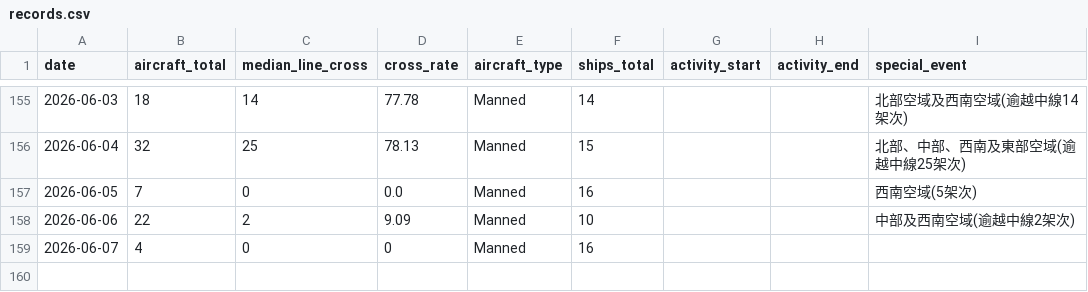
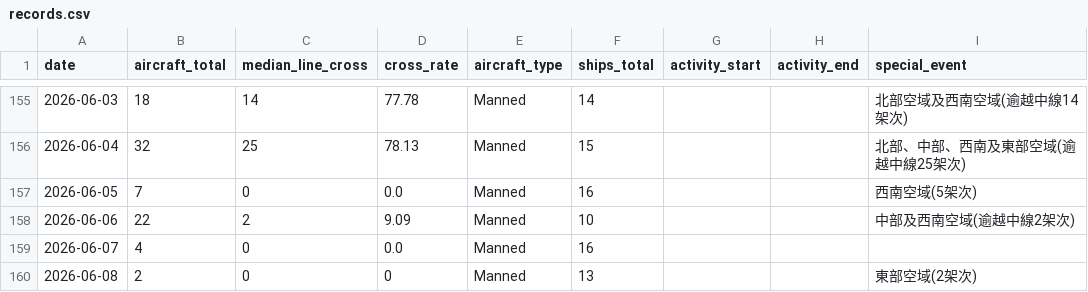
Before and after one commit to lioneer32232002-commits/pla-tracker, a CSV file: data/records.csv, drawn as a sheet; only a part is shown, gaps mark what is left out.

```diff
--- a/data/records.csv
+++ b/data/records.csv
@@ -177,2 +177,3 @@ date,aircraft_total,median_line_cross,cross_rate,aircraft_type,ships_total,activ
 2026-06-06,22,2,9.09,Manned,10,,,中部及西南空域(逾越中線2架次)
-2026-06-07,4,0,0,Manned,16,,,
+2026-06-07,4,0,0.0,Manned,16,,,
+2026-06-08,2,0,0,Manned,13,,,東部空域(2架次)
```
Also changed, not shown: 2 other files.
